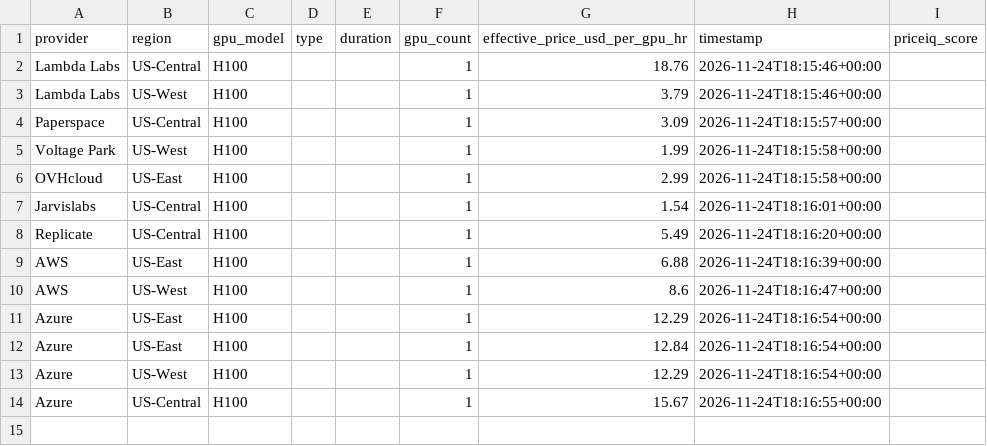
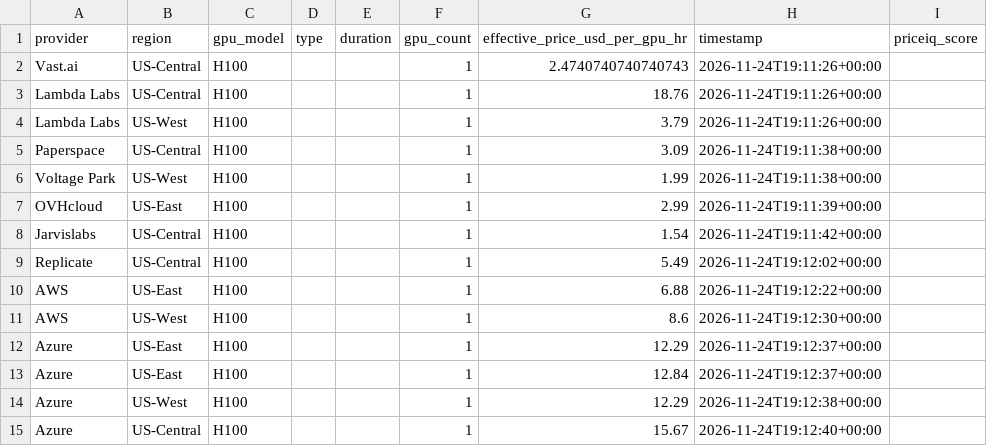
Before and after one commit to forwardcompute/PricingIndex, a CSV file: data/derived/provider_scores_latest.csv, drawn as a sheet.

```diff
--- a/data/derived/provider_scores_latest.csv
+++ b/data/derived/provider_scores_latest.csv
@@ -1,14 +1,15 @@
 provider,region,gpu_model,type,duration,gpu_count,effective_price_usd_per_gpu_hr,timestamp,priceiq_score
-Lambda Labs,US-Central,H100,,,1,18.76,2026-11-24T18:15:46+00:00,
-Lambda Labs,US-West,H100,,,1,3.79,2026-11-24T18:15:46+00:00,
-Paperspace,US-Central,H100,,,1,3.09,2026-11-24T18:15:57+00:00,
-Voltage Park,US-West,H100,,,1,1.99,2026-11-24T18:15:58+00:00,
-OVHcloud,US-East,H100,,,1,2.99,2026-11-24T18:15:58+00:00,
-Jarvislabs,US-Central,H100,,,1,1.54,2026-11-24T18:16:01+00:00,
-Replicate,US-Central,H100,,,1,5.49,2026-11-24T18:16:20+00:00,
-AWS,US-East,H100,,,1,6.88,2026-11-24T18:16:39+00:00,
-AWS,US-West,H100,,,1,8.6,2026-11-24T18:16:47+00:00,
-Azure,US-East,H100,,,1,12.29,2026-11-24T18:16:54+00:00,
-Azure,US-East,H100,,,1,12.84,2026-11-24T18:16:54+00:00,
-Azure,US-West,H100,,,1,12.29,2026-11-24T18:16:54+00:00,
-Azure,US-Central,H100,,,1,15.67,2026-11-24T18:16:55+00:00,
+Vast.ai,US-Central,H100,,,1,2.4740740740740743,2026-11-24T19:11:26+00:00,
+Lambda Labs,US-Central,H100,,,1,18.76,2026-11-24T19:11:26+00:00,
+Lambda Labs,US-West,H100,,,1,3.79,2026-11-24T19:11:26+00:00,
+Paperspace,US-Central,H100,,,1,3.09,2026-11-24T19:11:38+00:00,
+Voltage Park,US-West,H100,,,1,1.99,2026-11-24T19:11:38+00:00,
+OVHcloud,US-East,H100,,,1,2.99,2026-11-24T19:11:39+00:00,
+Jarvislabs,US-Central,H100,,,1,1.54,2026-11-24T19:11:42+00:00,
+Replicate,US-Central,H100,,,1,5.49,2026-11-24T19:12:02+00:00,
+AWS,US-East,H100,,,1,6.88,2026-11-24T19:12:22+00:00,
+AWS,US-West,H100,,,1,8.6,2026-11-24T19:12:30+00:00,
+Azure,US-East,H100,,,1,12.29,2026-11-24T19:12:37+00:00,
+Azure,US-East,H100,,,1,12.84,2026-11-24T19:12:37+00:00,
+Azure,US-West,H100,,,1,12.29,2026-11-24T19:12:38+00:00,
+Azure,US-Central,H100,,,1,15.67,2026-11-24T19:12:40+00:00,
```
Also changed, not shown: data/history/index_history.csv, hcpi/hcpi_history.csv, 6 other files.
